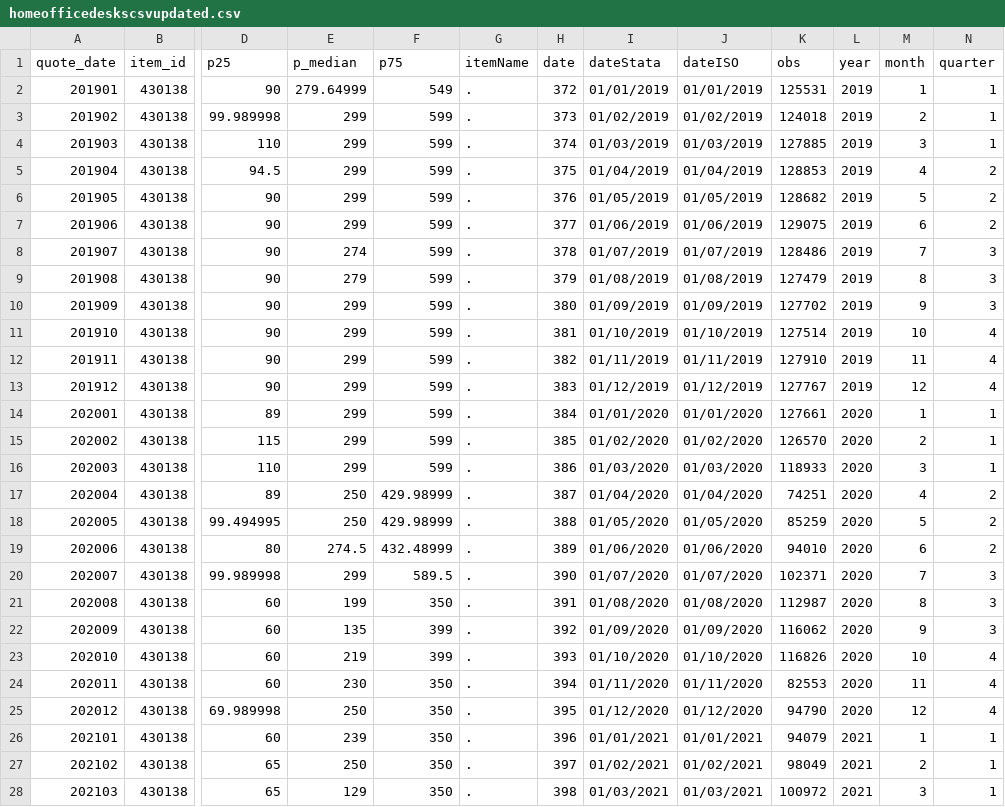
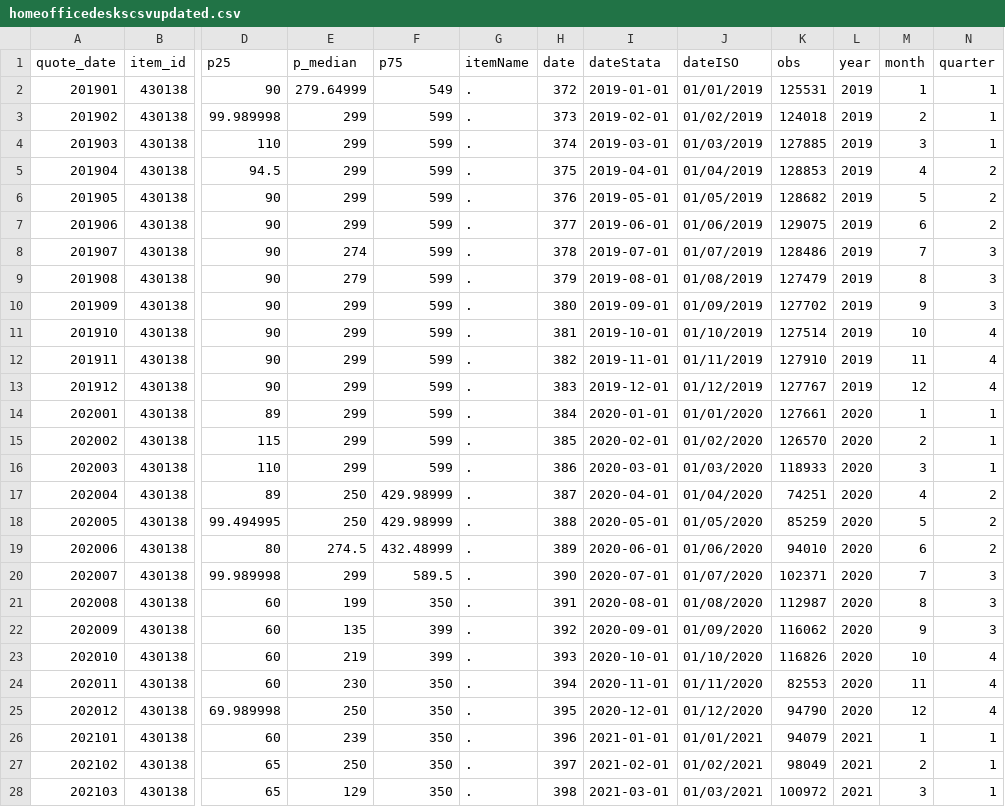
Before and after one commit to adam-winterb/CommunicatingEcon, a CSV file: homeofficedeskscsvupdated.csv, drawn as a sheet; only a part is shown, gaps mark what is left out; the diff covers the shown part only; the diff names each change by its address in the sheet, - before the commit and + after, or states it on an @@ line.

Commit message:
Add files via upload

```diff
--- a/homeofficedeskscsvupdated.csv
+++ b/homeofficedeskscsvupdated.csv
-I2 (dateStata): 01/01/2019
+I2 (dateStata): 2019-01-01
-I3 (dateStata): 01/02/2019
+I3 (dateStata): 2019-02-01
-I4 (dateStata): 01/03/2019
+I4 (dateStata): 2019-03-01
-I5 (dateStata): 01/04/2019
+I5 (dateStata): 2019-04-01
-I6 (dateStata): 01/05/2019
+I6 (dateStata): 2019-05-01
-I7 (dateStata): 01/06/2019
+I7 (dateStata): 2019-06-01
-I8 (dateStata): 01/07/2019
+I8 (dateStata): 2019-07-01
-I9 (dateStata): 01/08/2019
+I9 (dateStata): 2019-08-01
-I10 (dateStata): 01/09/2019
+I10 (dateStata): 2019-09-01
-I11 (dateStata): 01/10/2019
+I11 (dateStata): 2019-10-01
-I12 (dateStata): 01/11/2019
+I12 (dateStata): 2019-11-01
-I13 (dateStata): 01/12/2019
+I13 (dateStata): 2019-12-01
-I14 (dateStata): 01/01/2020
+I14 (dateStata): 2020-01-01
-I15 (dateStata): 01/02/2020
+I15 (dateStata): 2020-02-01
-I16 (dateStata): 01/03/2020
+I16 (dateStata): 2020-03-01
-I17 (dateStata): 01/04/2020
+I17 (dateStata): 2020-04-01
-I18 (dateStata): 01/05/2020
+I18 (dateStata): 2020-05-01
-I19 (dateStata): 01/06/2020
+I19 (dateStata): 2020-06-01
-I20 (dateStata): 01/07/2020
+I20 (dateStata): 2020-07-01
-I21 (dateStata): 01/08/2020
+I21 (dateStata): 2020-08-01
-I22 (dateStata): 01/09/2020
+I22 (dateStata): 2020-09-01
-I23 (dateStata): 01/10/2020
+I23 (dateStata): 2020-10-01
-I24 (dateStata): 01/11/2020
+I24 (dateStata): 2020-11-01
-I25 (dateStata): 01/12/2020
+I25 (dateStata): 2020-12-01
-I26 (dateStata): 01/01/2021
+I26 (dateStata): 2021-01-01
-I27 (dateStata): 01/02/2021
+I27 (dateStata): 2021-02-01
-I28 (dateStata): 01/03/2021
+I28 (dateStata): 2021-03-01
```
Also changed, not shown: 19 edited cells elsewhere in this file.
